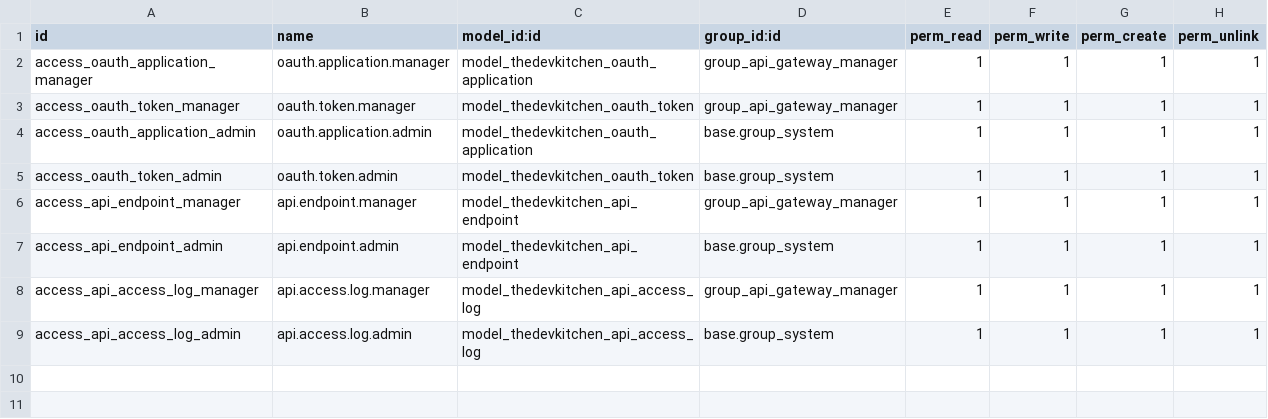
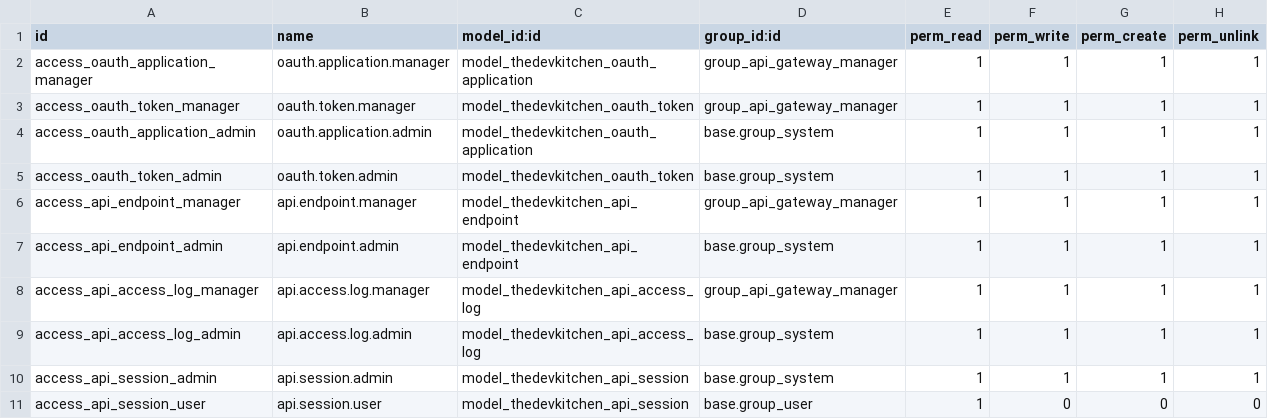
Before and after one commit to luanalves/realestate_backend, a CSV file: 18.0/extra-addons/thedevkitchen_apigateway/security/ir.model.access.csv, drawn as a sheet.

Commit message:
feat(auth): adicionar modelo thedevkitchen.api.session para rastreamento de sessões
- Criar model api_session com campos: session_id, user_id, ip_address, user_agent, is_active, login_at, logout_at, last_activity
- Adicionar índices em session_id e is_active para performance
- Configurar permissões de acesso (ir.model.access.csv)
- Pronto para rastreamento de sessões de usuários na API

```diff
--- a/18.0/extra-addons/thedevkitchen_apigateway/security/ir.model.access.csv
+++ b/18.0/extra-addons/thedevkitchen_apigateway/security/ir.model.access.csv
@@ -9 +9,3 @@ access_api_access_log_manager,api.access.log.manager,model_thedevkitchen_api_acc
 access_api_access_log_admin,api.access.log.admin,model_thedevkitchen_api_access_log,base.group_system,1,1,1,1
+access_api_session_admin,api.session.admin,model_thedevkitchen_api_session,base.group_system,1,1,1,1
+access_api_session_user,api.session.user,model_thedevkitchen_api_session,base.group_user,1,0,0,0
```
Also changed, not shown: 2 other files.
